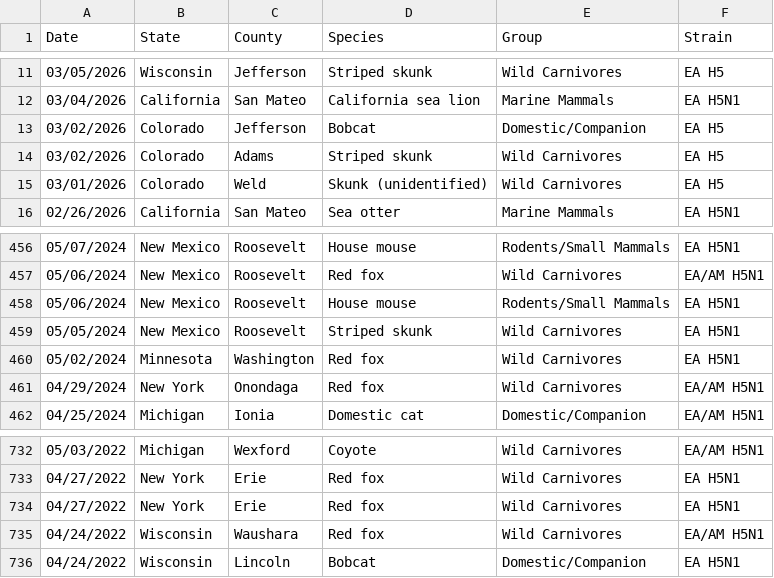
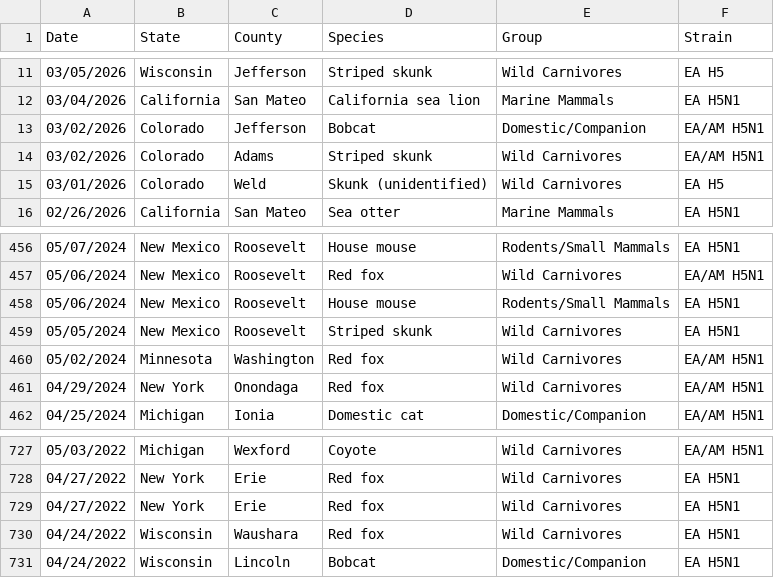
Before and after one commit to casey891/hpai-dashboard, a CSV file: data/mammal_detections.csv, drawn as a sheet; only a part is shown, gaps mark what is left out; the diff covers the shown part only.

```diff
--- a/data/mammal_detections.csv
+++ b/data/mammal_detections.csv
@@ -12,4 +12,4 @@ Date,State,County,Species,Group,Strain
 03/04/2026,California,San Mateo,California sea lion,Marine Mammals,EA H5N1
-03/02/2026,Colorado,Jefferson,Bobcat,Domestic/Companion,EA H5
-03/02/2026,Colorado,Adams,Striped skunk,Wild Carnivores,EA H5
+03/02/2026,Colorado,Jefferson,Bobcat,Domestic/Companion,EA/AM H5N1
+03/02/2026,Colorado,Adams,Striped skunk,Wild Carnivores,EA/AM H5N1
 03/01/2026,Colorado,Weld,Skunk (unidentified),Wild Carnivores,EA H5
@@ -459,3 +459,3 @@ Date,State,County,Species,Group,Strain
 05/05/2024,New Mexico,Roosevelt,Striped skunk,Wild Carnivores,EA H5N1
-05/02/2024,Minnesota,Washington,Red fox,Wild Carnivores,EA H5N1
+05/02/2024,Minnesota,Washington,Red fox,Wild Carnivores,EA/AM H5N1
 04/29/2024,New York,Onondaga,Red fox,Wild Carnivores,EA/AM H5N1
@@ -734,3 +729,3 @@ Date,State,County,Species,Group,Strain
 04/27/2022,New York,Erie,Red fox,Wild Carnivores,EA H5N1
-04/24/2022,Wisconsin,Waushara,Red fox,Wild Carnivores,EA/AM H5N1
+04/24/2022,Wisconsin,Waushara,Red fox,Wild Carnivores,EA H5N1
 04/24/2022,Wisconsin,Lincoln,Bobcat,Domestic/Companion,EA H5N1
```
Also changed, not shown: 2 added rows, 8 removed rows and 1 edited cell elsewhere in this file, data/poultry_detections.csv, data/wild_bird_detections.csv, 2 other files.
